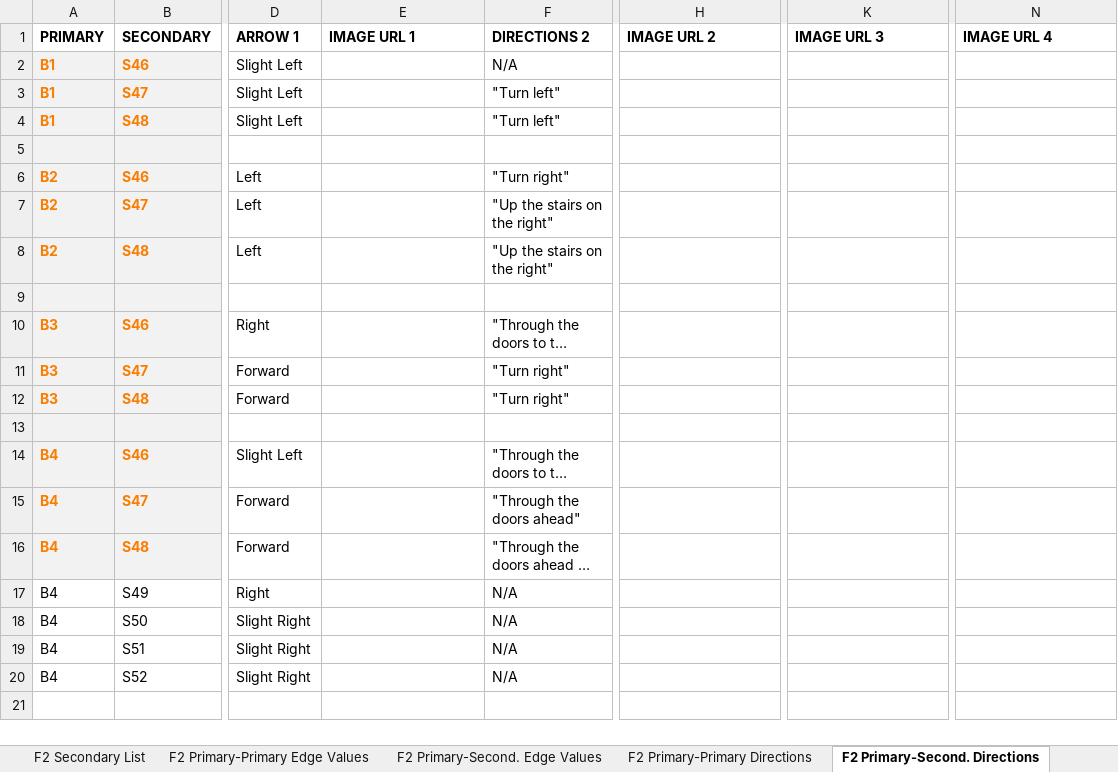
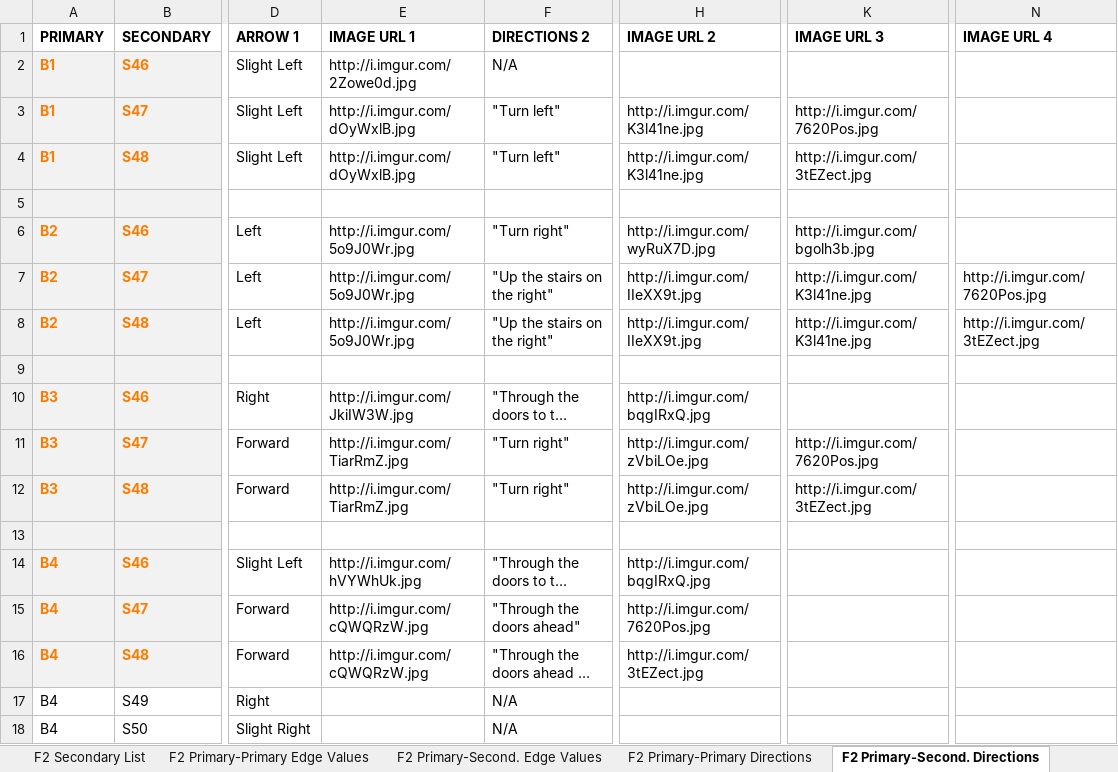
Before and after one commit to sdavidliu/ExcelPythonSwift, an Excel workbook: Wayfinder Master Spreadsheet.xlsx, sheet F2 Primary-Second. Directions, drawn as a sheet; only a part is shown, gaps mark what is left out; the shorter side is filled out with more unchanged rows; long unchanged cells end in …; values as stored, in another font and other column widths than the file's, no borders; the diff names each change by its address in the sheet, - before the commit and + after, or states it on an @@ line.

Commit message:
Added all demo images

```diff
--- a/Wayfinder Master Spreadsheet.xlsx (sheet F2 Primary-Second. Directions)
+++ b/Wayfinder Master Spreadsheet.xlsx (sheet F2 Primary-Second. Directions)
-E2 (IMAGE URL 1): (empty)
+E2 (IMAGE URL 1): http://i.imgur.com/2Zowe0d.jpg
-E3:E4 (IMAGE URL 1): (empty)
+E3:E4 (IMAGE URL 1): http://i.imgur.com/dOyWxlB.jpg
-H3:H4 (IMAGE URL 2): (empty)
+H3:H4 (IMAGE URL 2): http://i.imgur.com/K3l41ne.jpg
-K3 (IMAGE URL 3): (empty)
+K3 (IMAGE URL 3): http://i.imgur.com/7620Pos.jpg
-K4 (IMAGE URL 3): (empty)
+K4 (IMAGE URL 3): http://i.imgur.com/3tEZect.jpg
-E6:E8 (IMAGE URL 1): (empty)
+E6:E8 (IMAGE URL 1): http://i.imgur.com/5o9J0Wr.jpg
-H6 (IMAGE URL 2): (empty)
+H6 (IMAGE URL 2): http://i.imgur.com/wyRuX7D.jpg
-K6 (IMAGE URL 3): (empty)
+K6 (IMAGE URL 3): http://i.imgur.com/bgolh3b.jpg
-H7:H8 (IMAGE URL 2): (empty)
+H7:H8 (IMAGE URL 2): http://i.imgur.com/IIeXX9t.jpg
-K7:K8 (IMAGE URL 3): (empty)
+K7:K8 (IMAGE URL 3): http://i.imgur.com/K3l41ne.jpg
-N7 (IMAGE URL 4): (empty)
+N7 (IMAGE URL 4): http://i.imgur.com/7620Pos.jpg
-N8 (IMAGE URL 4): (empty)
+N8 (IMAGE URL 4): http://i.imgur.com/3tEZect.jpg
-E10 (IMAGE URL 1): (empty)
+E10 (IMAGE URL 1): http://i.imgur.com/JkiIW3W.jpg
-H10 (IMAGE URL 2): (empty)
+H10 (IMAGE URL 2): http://i.imgur.com/bqgIRxQ.jpg
-E11:E12 (IMAGE URL 1): (empty)
+E11:E12 (IMAGE URL 1): http://i.imgur.com/TiarRmZ.jpg
-H11:H12 (IMAGE URL 2): (empty)
+H11:H12 (IMAGE URL 2): http://i.imgur.com/zVbiLOe.jpg
-K11 (IMAGE URL 3): (empty)
+K11 (IMAGE URL 3): http://i.imgur.com/7620Pos.jpg
-K12 (IMAGE URL 3): (empty)
+K12 (IMAGE URL 3): http://i.imgur.com/3tEZect.jpg
-E14 (IMAGE URL 1): (empty)
+E14 (IMAGE URL 1): http://i.imgur.com/hVYWhUk.jpg
-H14 (IMAGE URL 2): (empty)
+H14 (IMAGE URL 2): http://i.imgur.com/bqgIRxQ.jpg
-E15:E16 (IMAGE URL 1): (empty)
+E15:E16 (IMAGE URL 1): http://i.imgur.com/cQWQRzW.jpg
-H15 (IMAGE URL 2): (empty)
+H15 (IMAGE URL 2): http://i.imgur.com/7620Pos.jpg
-H16 (IMAGE URL 2): (empty)
+H16 (IMAGE URL 2): http://i.imgur.com/3tEZect.jpg
```
Also changed, not shown: sheet F1 Primary-Second. Directions, sheet F1 Primary-Primary Directions, sheet F2 Primary-Primary Directions, sheet F1 Zone-Primary Start Direction, sheet F2 Zone-Primary Start Direction, sheet F2 Zone-Second. Start Direction, 5 more sheets, 4 other files.
